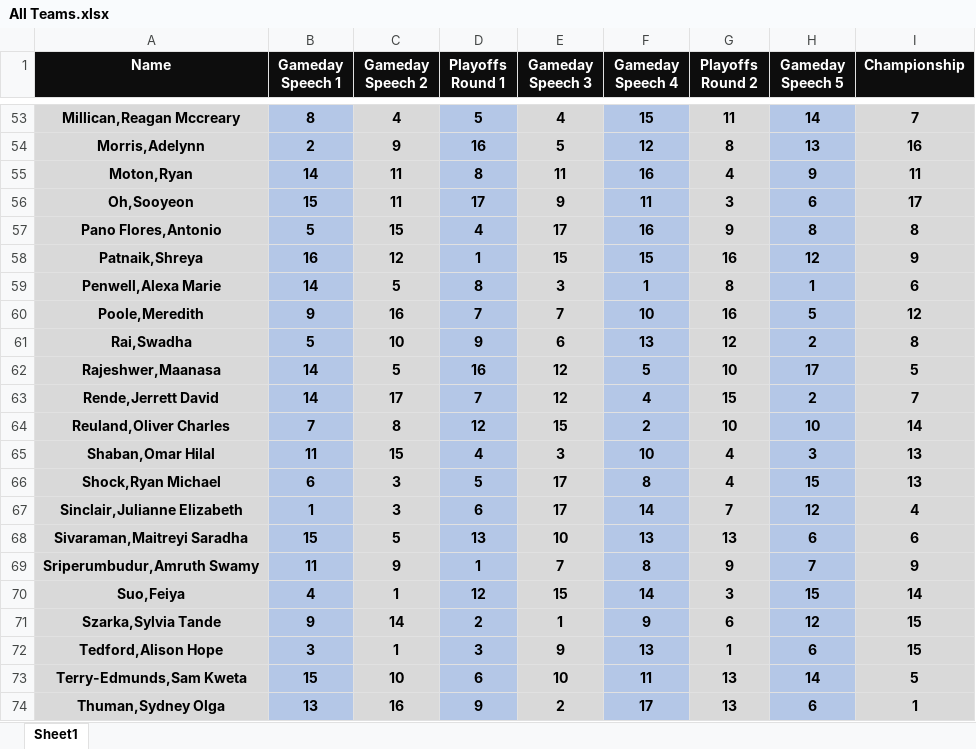
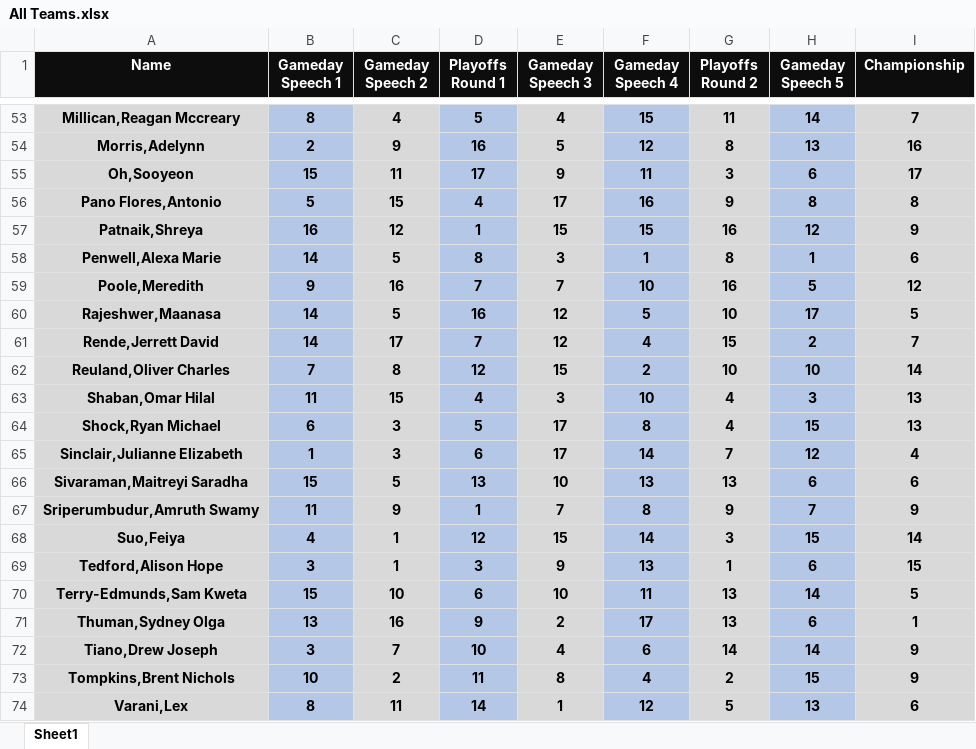
Before and after one commit to SuperMarioGiacomazzo/STOR538_WEBSITE, an Excel workbook: Group Assignments/All Teams.xlsx, sheet Sheet1, drawn as a sheet; only a part is shown, gaps mark what is left out; the shorter side is filled out with more unchanged rows; values as stored, in another font and other column widths than the file's, no borders; the diff names each change by its address in the sheet, - before the commit and + after, or states it on an @@ line.

```diff
--- a/Group Assignments/All Teams.xlsx (sheet Sheet1)
+++ b/Group Assignments/All Teams.xlsx (sheet Sheet1)
-row 55: Moton,Ryan | 14 | 11 | 8 | 11 | 16 | 4 | 9 | 11
-row 61: Rai,Swadha | 5 | 10 | 9 | 6 | 13 | 12 | 2 | 8
-row 71: Szarka,Sylvia Tande | 9 | 14 | 2 | 1 | 9 | 6 | 12 | 15
```
Also changed, not shown: 3 other files.
